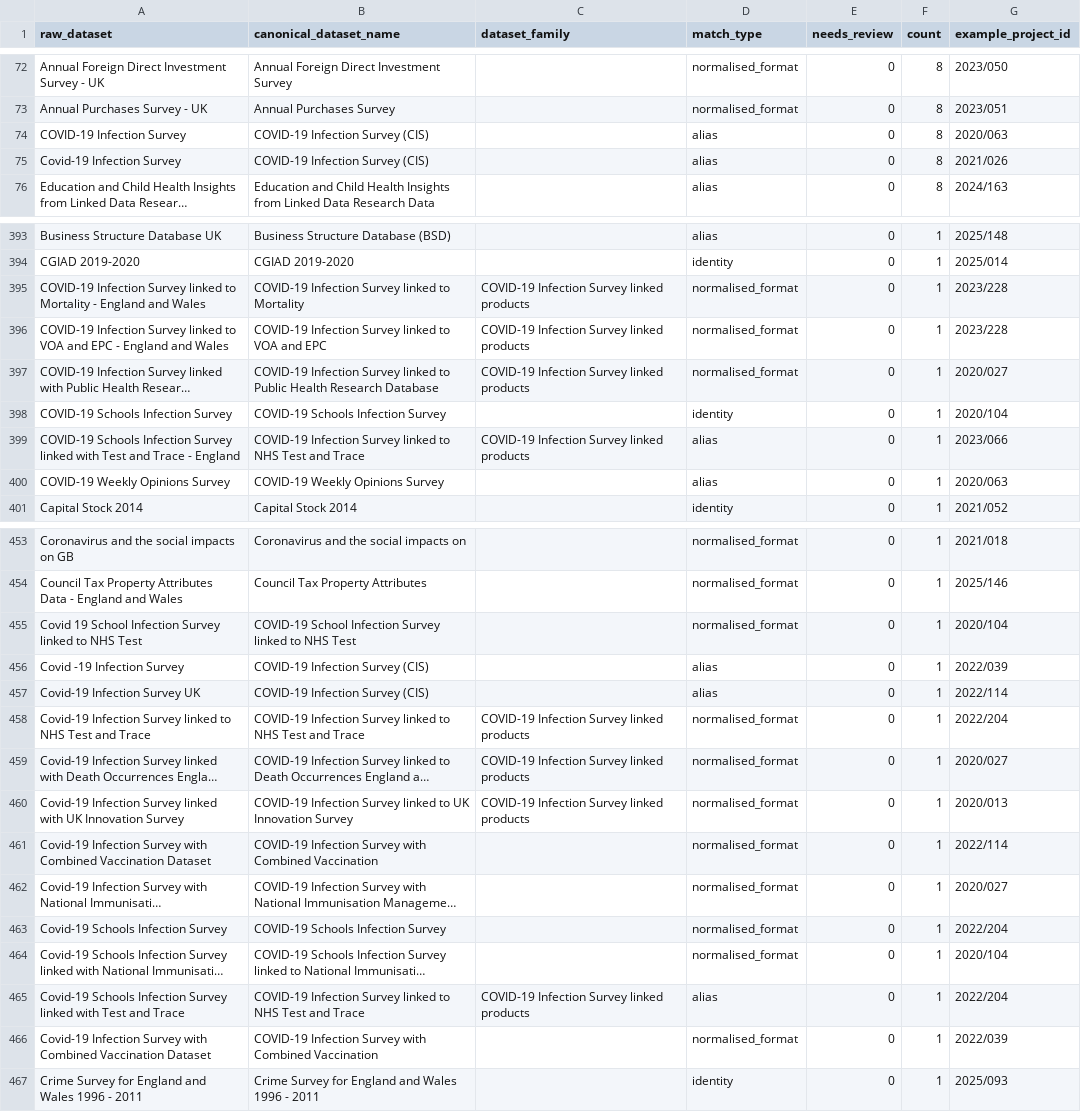
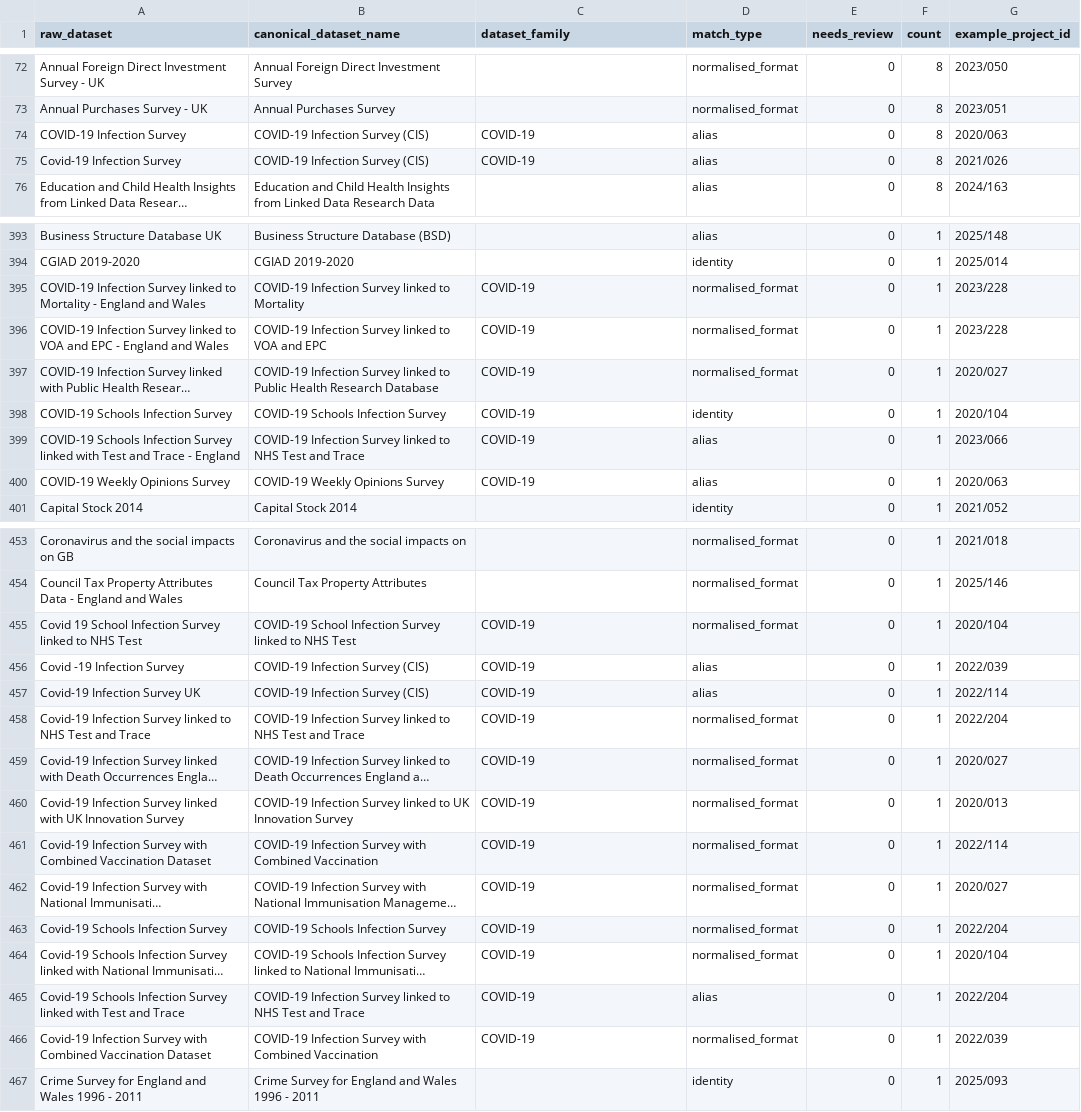
Before and after one commit to balintstewart77/ADR_DEA_project, a CSV file: analysis/outputs_v3/quality/dataset_normalisation_audit.csv, drawn as a sheet; only a part is shown, gaps mark what is left out; long unchanged cells end in …; the diff covers the shown part only; the diff names each change by its address in the sheet, - before the commit and + after, or states it on an @@ line.

```diff
--- a/analysis/outputs_v3/quality/dataset_normalisation_audit.csv
+++ b/analysis/outputs_v3/quality/dataset_normalisation_audit.csv
-C74:C75 (dataset_family): (empty)
+C74:C75 (dataset_family): COVID-19
-C395:C397 (dataset_family): COVID-19 Infection Survey linked products
+C395:C397 (dataset_family): COVID-19
-C398 (dataset_family): (empty)
+C398 (dataset_family): COVID-19
-C399 (dataset_family): COVID-19 Infection Survey linked products
+C399 (dataset_family): COVID-19
-C400 (dataset_family): (empty)
+C400 (dataset_family): COVID-19
-C455:C457 (dataset_family): (empty)
+C455:C457 (dataset_family): COVID-19
-C458:C460 (dataset_family): COVID-19 Infection Survey linked products
+C458:C460 (dataset_family): COVID-19
-C461:C464 (dataset_family): (empty)
+C461:C464 (dataset_family): COVID-19
-C465 (dataset_family): COVID-19 Infection Survey linked products
+C465 (dataset_family): COVID-19
-C466 (dataset_family): (empty)
+C466 (dataset_family): COVID-19
```
Also changed, not shown: 22 edited cells elsewhere in this file, analysis/outputs_v3/quality/canonical_dataset_list.csv, 3 other files.
